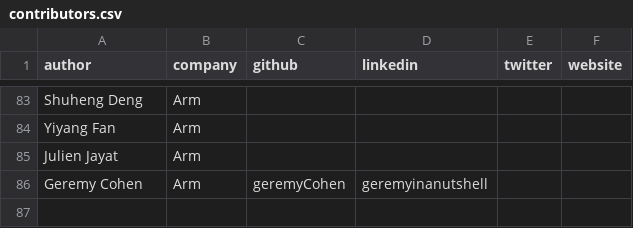
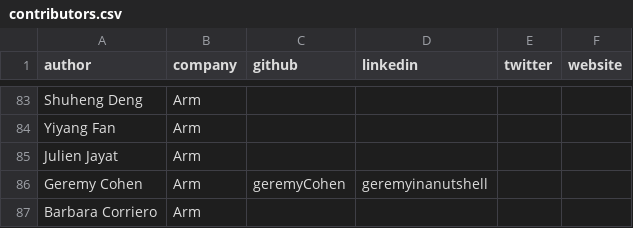
Before and after one commit to geremyCohen/arm-learning-paths, a CSV file: assets/contributors.csv, drawn as a sheet; only a part is shown, gaps mark what is left out.

```diff
--- a/assets/contributors.csv
+++ b/assets/contributors.csv
@@ -86 +86,2 @@ Julien Jayat,Arm,,,,
 Geremy Cohen,Arm,geremyCohen,geremyinanutshell,,
+Barbara Corriero,Arm,,,,
```
Also changed, not shown: 5 other files.
